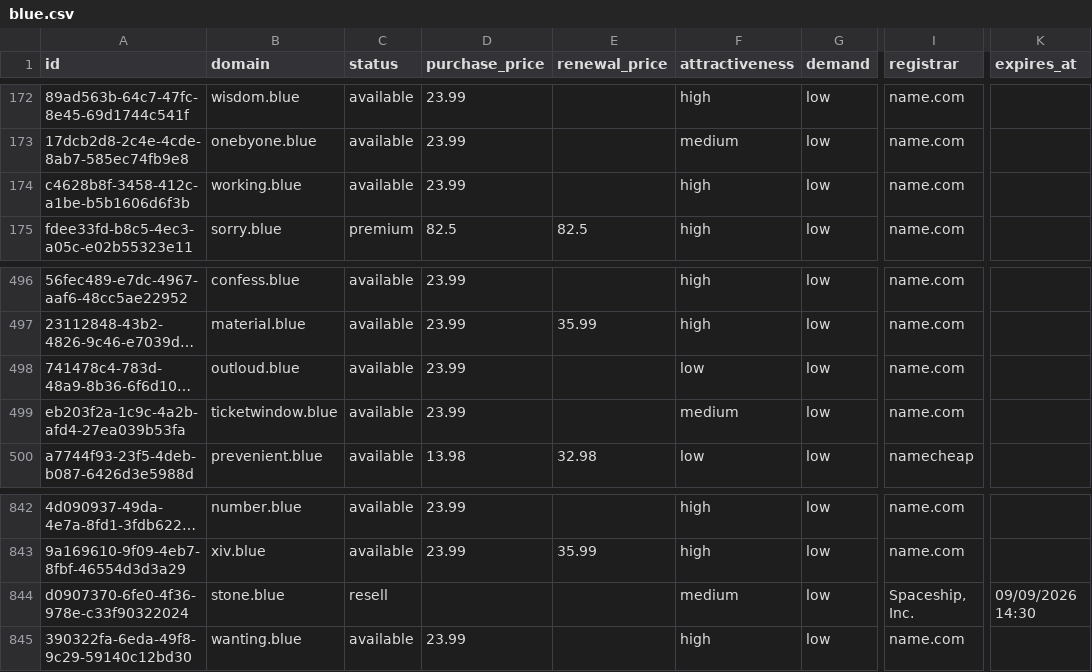
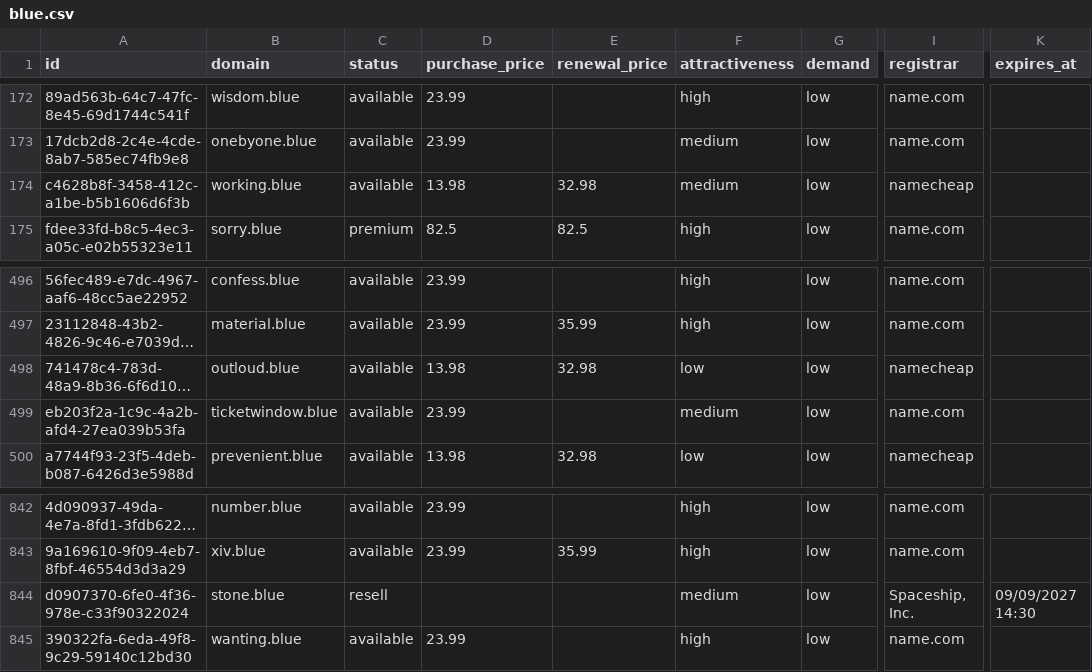
Before and after one commit to UniqueDomains/blue-oneword-domains, a CSV file: blue.csv, drawn as a sheet; only a part is shown, gaps mark what is left out; long unchanged cells end in …; the diff names each change by its address in the sheet, - before the commit and + after, or states it on an @@ line.

Commit message:
Domains update

```diff
--- a/blue.csv
+++ b/blue.csv
-D174 (purchase_price): 23.99
+D174 (purchase_price): 13.98
-E174 (renewal_price): (empty)
+E174 (renewal_price): 32.98
-F174 (attractiveness): high
+F174 (attractiveness): medium
-I174 (registrar): name.com
+I174 (registrar): namecheap
-D498 (purchase_price): 23.99
+D498 (purchase_price): 13.98
-E498 (renewal_price): (empty)
+E498 (renewal_price): 32.98
-I498 (registrar): name.com
+I498 (registrar): namecheap
-K844 (expires_at): 09/09/2026 14:30
+K844 (expires_at): 09/09/2027 14:30
```
Also changed, not shown: 4 other files.
